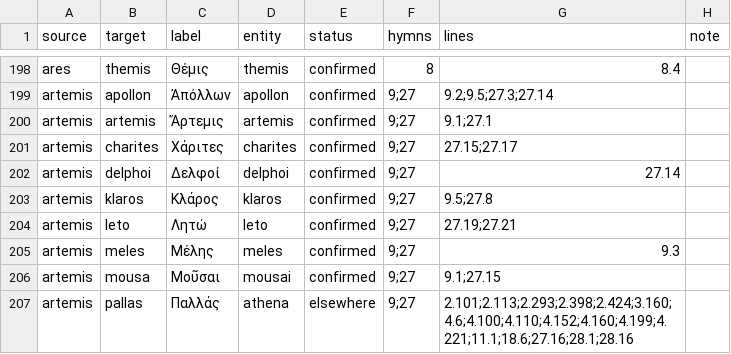
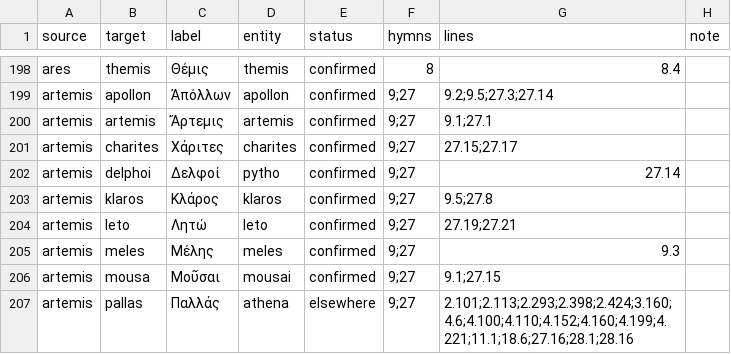
Before and after one commit to klutometis/hymnoi, a CSV file: data/legacy/audit.csv, drawn as a sheet; only a part is shown, gaps mark what is left out.

```diff
--- a/data/legacy/audit.csv
+++ b/data/legacy/audit.csv
@@ -201,3 +201,3 @@ artemis,artemis,Ἄρτεμις,artemis,confirmed,9;27,9.1;27.1,
 artemis,charites,Χάριτες,charites,confirmed,9;27,27.15;27.17,
-artemis,delphoi,Δελφοί,delphoi,confirmed,9;27,27.14,
+artemis,delphoi,Δελφοί,pytho,confirmed,9;27,27.14,
 artemis,klaros,Κλάρος,klaros,confirmed,9;27,9.5;27.8,
```
Also changed, not shown: data/entities.csv, data/extract/aliases.csv, 15 other files.
